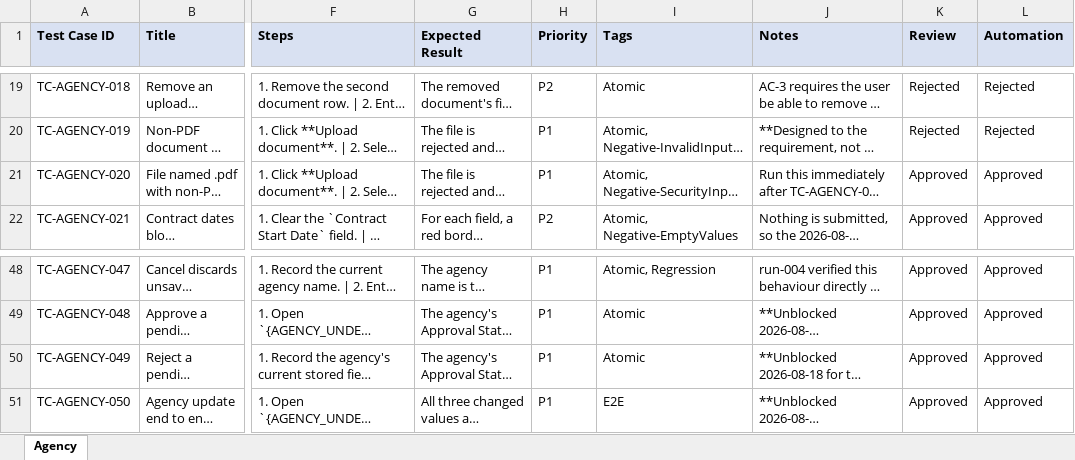
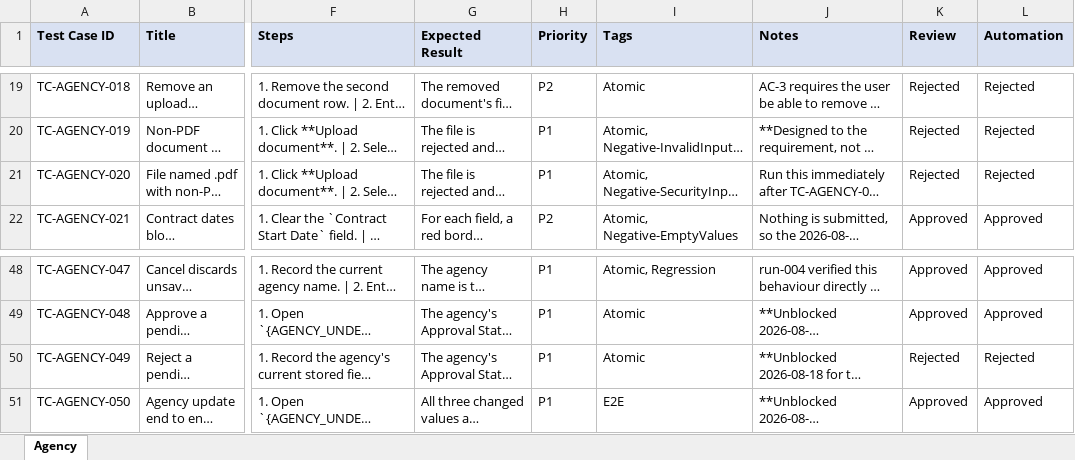
Before and after one commit to HusseinAtaHussein1/AISeatMap, an Excel workbook: platform_core_data/modules/agency/test_design/TestCases_Agency.xlsx, sheet Agency, drawn as a sheet; only a part is shown, gaps mark what is left out; long unchanged cells end in …; values as stored, in another font and other column widths than the file's, no borders; the diff names each change by its address in the sheet, - before the commit and + after, or states it on an @@ line.

Commit message:
docs(agency): mark TC-AGENCY-020 and TC-AGENCY-049 as Rejected
Operator ruling 2026-08-20: both are confirmed system behaviour, not
defects. Sync Markdown Review/Automation status and summary table to
match the Excel edit; Expected Result text left unchanged.

```diff
--- a/platform_core_data/modules/agency/test_design/TestCases_Agency.xlsx (sheet Agency)
+++ b/platform_core_data/modules/agency/test_design/TestCases_Agency.xlsx (sheet Agency)
-K21 (Review): Approved
+K21 (Review): Rejected
-L21 (Automation): Approved
+L21 (Automation): Rejected
-K50 (Review): Approved
+K50 (Review): Rejected
-L50 (Automation): Approved
+L50 (Automation): Rejected
```
Also changed, not shown: 1 other file.
